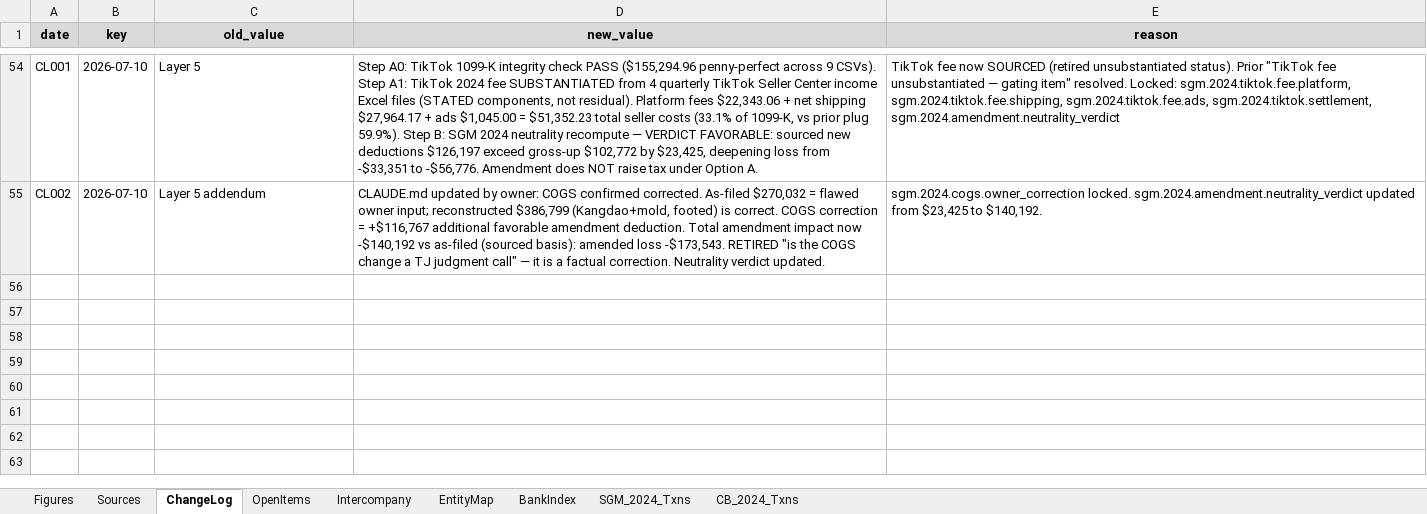
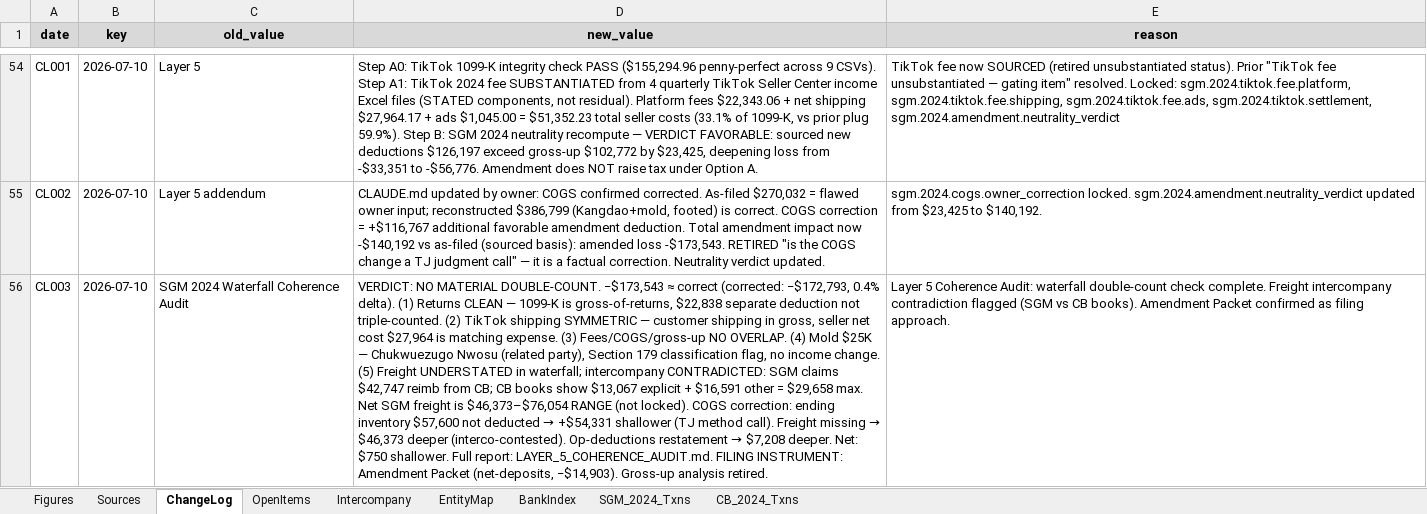
Before and after one commit to ArizeNwosu/StoneSupplyCo, an Excel workbook: Downloads/Splitflask-Financials/ledger.xlsx, sheet ChangeLog, drawn as a sheet; only a part is shown, gaps mark what is left out; values as stored, in another font and other column widths than the file's, no borders; the diff names each change by its address in the sheet, - before the commit and + after, or states it on an @@ line.

```diff
--- a/Downloads/Splitflask-Financials/ledger.xlsx (sheet ChangeLog)
+++ b/Downloads/Splitflask-Financials/ledger.xlsx (sheet ChangeLog)
+row 56: CL003 | 2026-07-10 | SGM 2024 Waterfall Coherence Audit | VERDICT: NO MATERIAL DOUBLE-COUNT. −$173,543 ≈ correct (corrected: −$172,793, 0.4% delta). (1) Returns CLEAN — 1099-K is gross-of-returns, $22,838 separate deduction not triple-counted. (2) TikTok shipping SYMMETRIC — customer shipping in gross, seller net cost $27,964 is matching expense. (3) Fees/COGS/gross-up NO OVERLAP. (4) Mold $25K — Chukwuezugo Nwosu (related party), Section 179 classification flag, no income change. (5) Freight UNDERSTATED in waterfall; intercompany CONTRADICTED: SGM claims $42,747 reimb from CB; CB books show $13,067 explicit + $16,591 other = $29,658 max. Net SGM freight is $46,373–$76,054 RANGE (not locked). COGS correction: ending inventory $57,600 not deducted → +$54,331 shallower (TJ method call). Freight missing → $46,373 deeper (interco-contested). Op-deductions restatement → $7,208 deeper. Net: $750 shallower. Full report: LAYER_5_COHERENCE_AUDIT.md. FILING INSTRUMENT: Amendment Packet (net-deposits, −$14,903). Gross-up analysis retired. | Layer 5 Coherence Audit: waterfall double-count check complete. Freight intercompany contradiction flagged (SGM vs CB books). Amendment Packet confirmed as filing approach.
```
Also changed, not shown: 2 other files.
